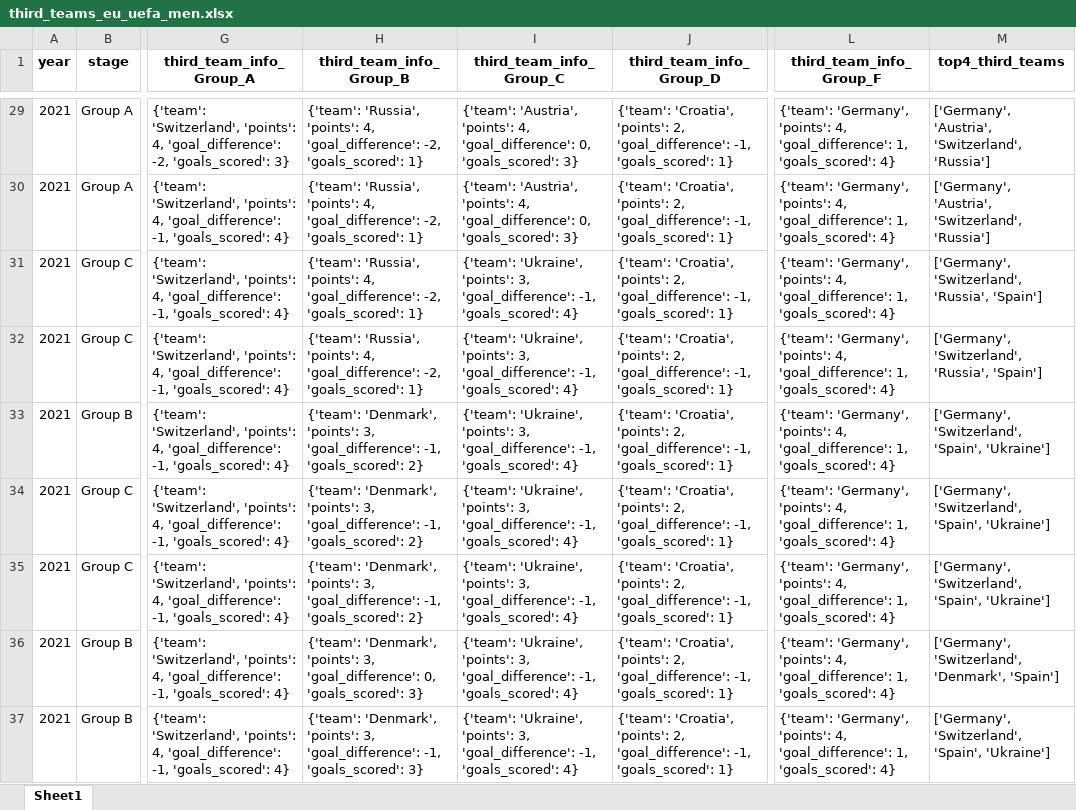
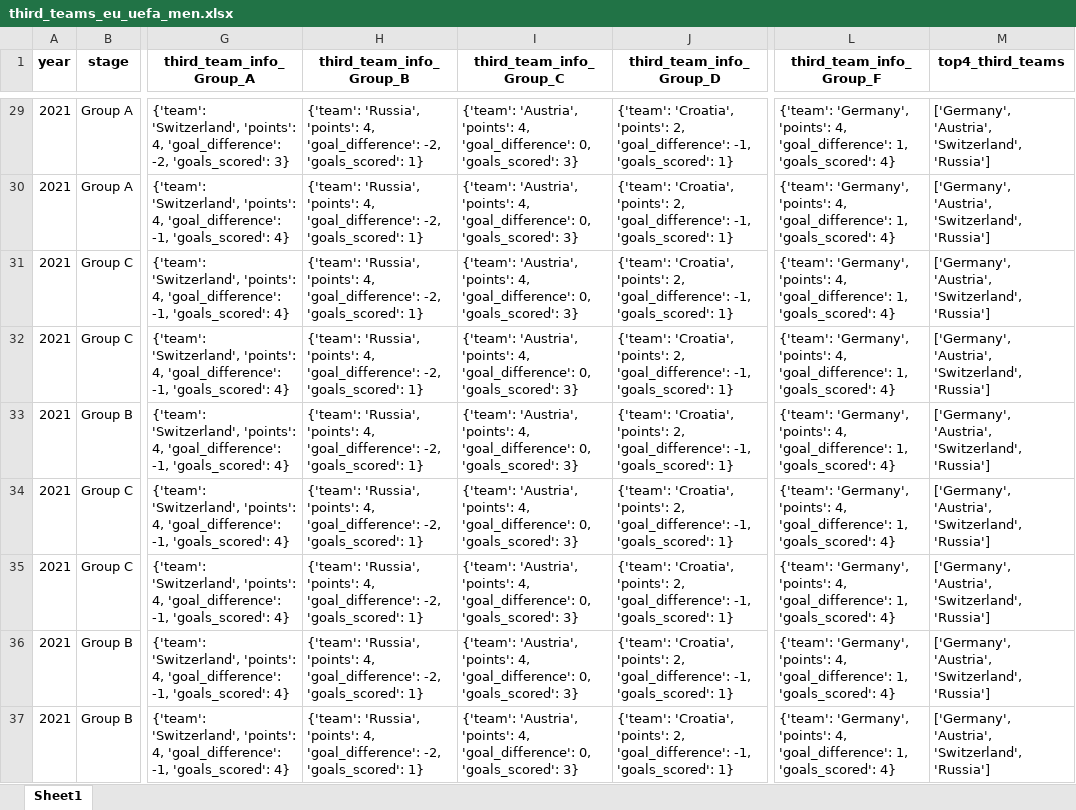
Before and after one commit to AEGDDI/tiebreak_wc, an Excel workbook: data/out/wiki/men/uefa/eu/third_teams_eu_uefa_men.xlsx, sheet Sheet1, drawn as a sheet; only a part is shown, gaps mark what is left out; values as stored, in another font and other column widths than the file's, no borders; the diff covers the shown part only; the diff names each change by its address in the sheet, - before the commit and + after, or states it on an @@ line.

Commit message:
best third teams code

```diff
--- a/data/out/wiki/men/uefa/eu/third_teams_eu_uefa_men.xlsx (sheet Sheet1)
+++ b/data/out/wiki/men/uefa/eu/third_teams_eu_uefa_men.xlsx (sheet Sheet1)
-I31:I37 (third_team_info_Group_C): {'team': 'Ukraine', 'points': 3, 'goal_difference': -1, 'goals_scored': 4}
+I31:I37 (third_team_info_Group_C): {'team': 'Austria', 'points': 4, 'goal_difference': 0, 'goals_scored': 3}
-M31:M32 (top4_third_teams): ['Germany', 'Switzerland', 'Russia', 'Spain']
+M31:M32 (top4_third_teams): ['Germany', 'Austria', 'Switzerland', 'Russia']
-H33:H35 (third_team_info_Group_B): {'team': 'Denmark', 'points': 3, 'goal_difference': -1, 'goals_scored': 2}
+H33:H35 (third_team_info_Group_B): {'team': 'Russia', 'points': 4, 'goal_difference': -2, 'goals_scored': 1}
-M33:M35 (top4_third_teams): ['Germany', 'Switzerland', 'Spain', 'Ukraine']
+M33:M35 (top4_third_teams): ['Germany', 'Austria', 'Switzerland', 'Russia']
-H36 (third_team_info_Group_B): {'team': 'Denmark', 'points': 3, 'goal_difference': 0, 'goals_scored': 3}
+H36 (third_team_info_Group_B): {'team': 'Russia', 'points': 4, 'goal_difference': -2, 'goals_scored': 1}
-M36 (top4_third_teams): ['Germany', 'Switzerland', 'Denmark', 'Spain']
+M36 (top4_third_teams): ['Germany', 'Austria', 'Switzerland', 'Russia']
-H37 (third_team_info_Group_B): {'team': 'Denmark', 'points': 3, 'goal_difference': -1, 'goals_scored': 3}
+H37 (third_team_info_Group_B): {'team': 'Russia', 'points': 4, 'goal_difference': -2, 'goals_scored': 1}
-M37 (top4_third_teams): ['Germany', 'Switzerland', 'Spain', 'Ukraine']
+M37 (top4_third_teams): ['Germany', 'Austria', 'Switzerland', 'Russia']
```
Also changed, not shown: 272 edited cells elsewhere in this sheet, data/out/wiki/men/uefa/eu/active_suspense_eu.xlsx, data/out/wiki/men/uefa/eu/active_suspense_results_eu.xlsx, 3 other files.
